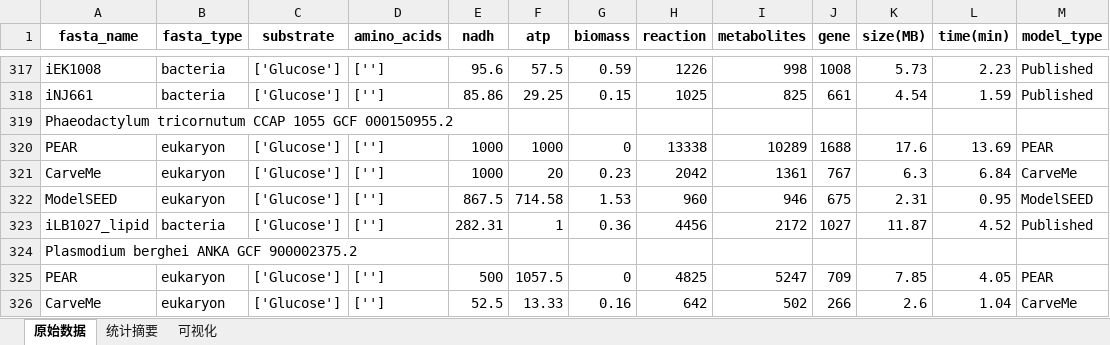
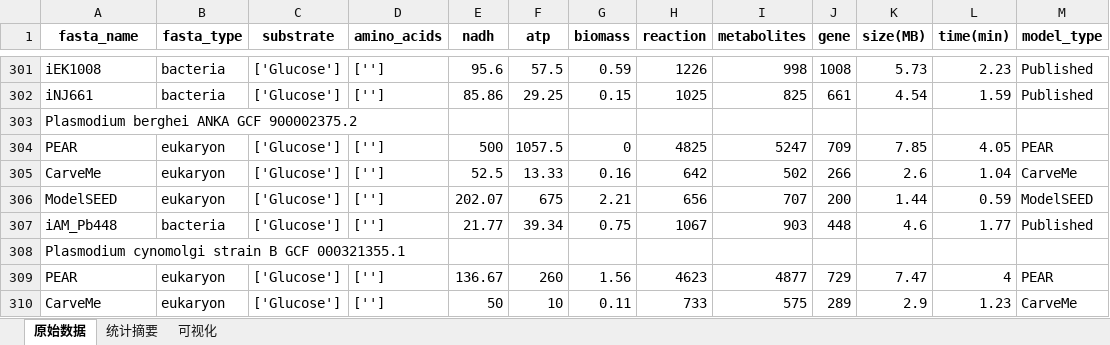
Before and after one commit to wupeng1998/PEAR, an Excel workbook: bigg_model_analysis_result.xlsx, sheet 原始数据, drawn as a sheet; only a part is shown, gaps mark what is left out; the shorter side is filled out with more unchanged rows; values as stored, in another font and other column widths than the file's, no borders; the diff covers the shown part only; the diff names each change by its address in the sheet, - before the commit and + after, or states it on an @@ line.

```diff
--- a/bigg_model_analysis_result.xlsx (sheet 原始数据)
+++ b/bigg_model_analysis_result.xlsx (sheet 原始数据)
-row 319: Phaeodactylum tricornutum CCAP 1055 GCF 000150955.2
-row 320: PEAR | eukaryon | ['Glucose'] | [''] | 1000 | 1000 | 0 | 13338 | 10289 | 1688 | 17.6 | 13.69 | PEAR
-row 321: CarveMe | eukaryon | ['Glucose'] | [''] | 1000 | 20 | 0.23 | 2042 | 1361 | 767 | 6.3 | 6.84 | CarveMe
-row 322: ModelSEED | eukaryon | ['Glucose'] | [''] | 867.5 | 714.58 | 1.53 | 960 | 946 | 675 | 2.31 | 0.95 | ModelSEED
-row 323: iLB1027_lipid | bacteria | ['Glucose'] | [''] | 282.31 | 1 | 0.36 | 4456 | 2172 | 1027 | 11.87 | 4.52 | Published
```
Also changed, not shown: 34 removed rows elsewhere in this sheet.
